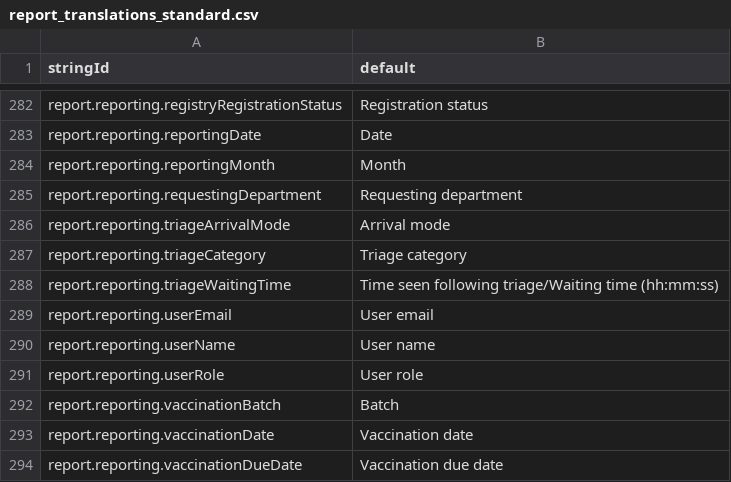
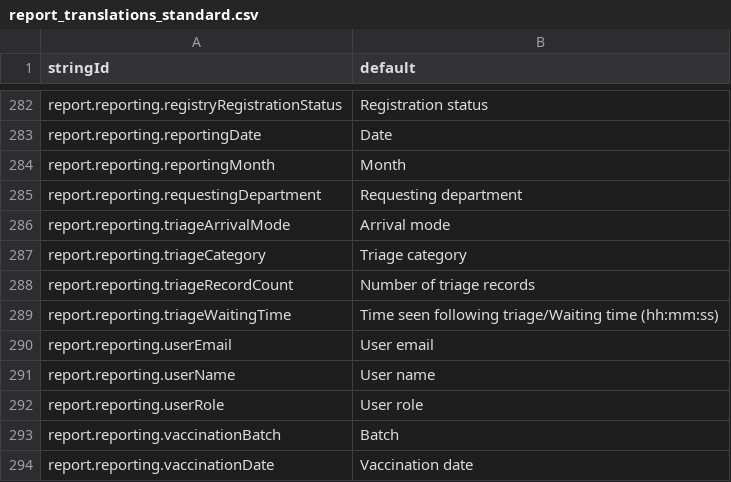
Before and after one commit to beyondessential/tamanu-source-dbt, a CSV file: report_translations_standard.csv, drawn as a sheet; only a part is shown, gaps mark what is left out; the shorter side is filled out with more unchanged rows; the diff names each change by its address in the sheet, - before the commit and + after, or states it on an @@ line.

Commit message:
Create new patient emergency encounter summary report

```diff
--- a/report_translations_standard.csv
+++ b/report_translations_standard.csv
+row 288: report.reporting.triageRecordCount | Number of triage records
```
Also changed, not shown: 8 other files.
